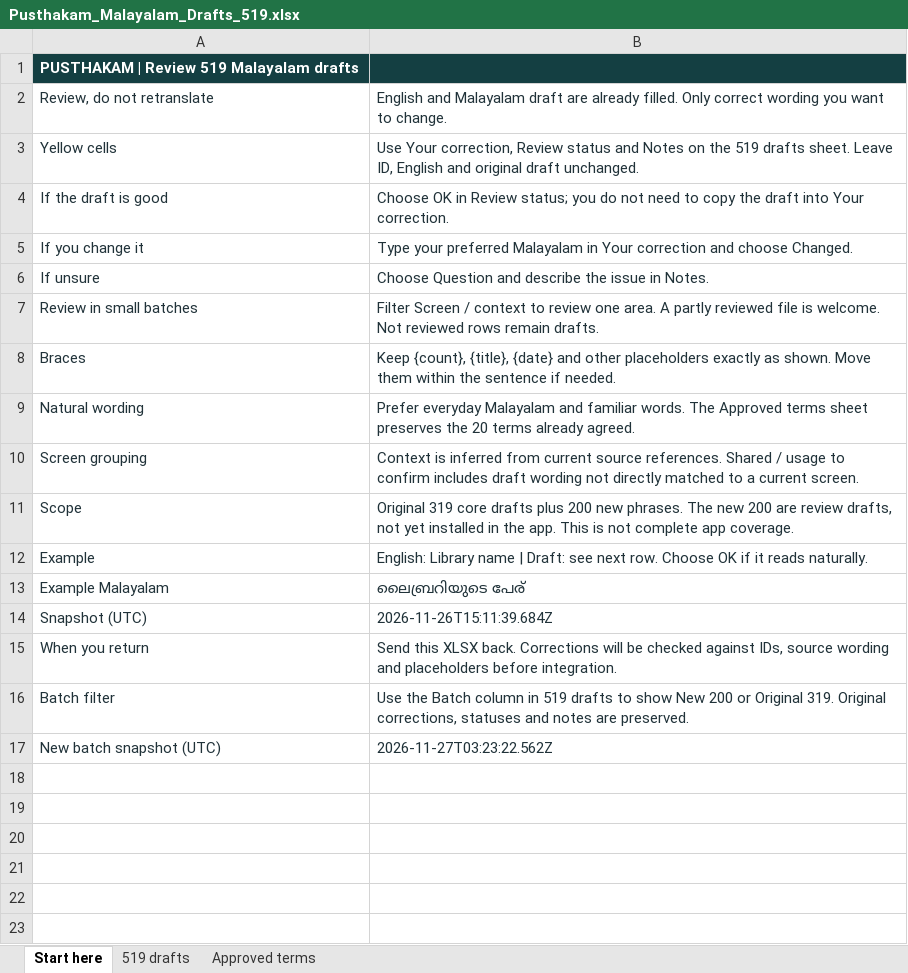
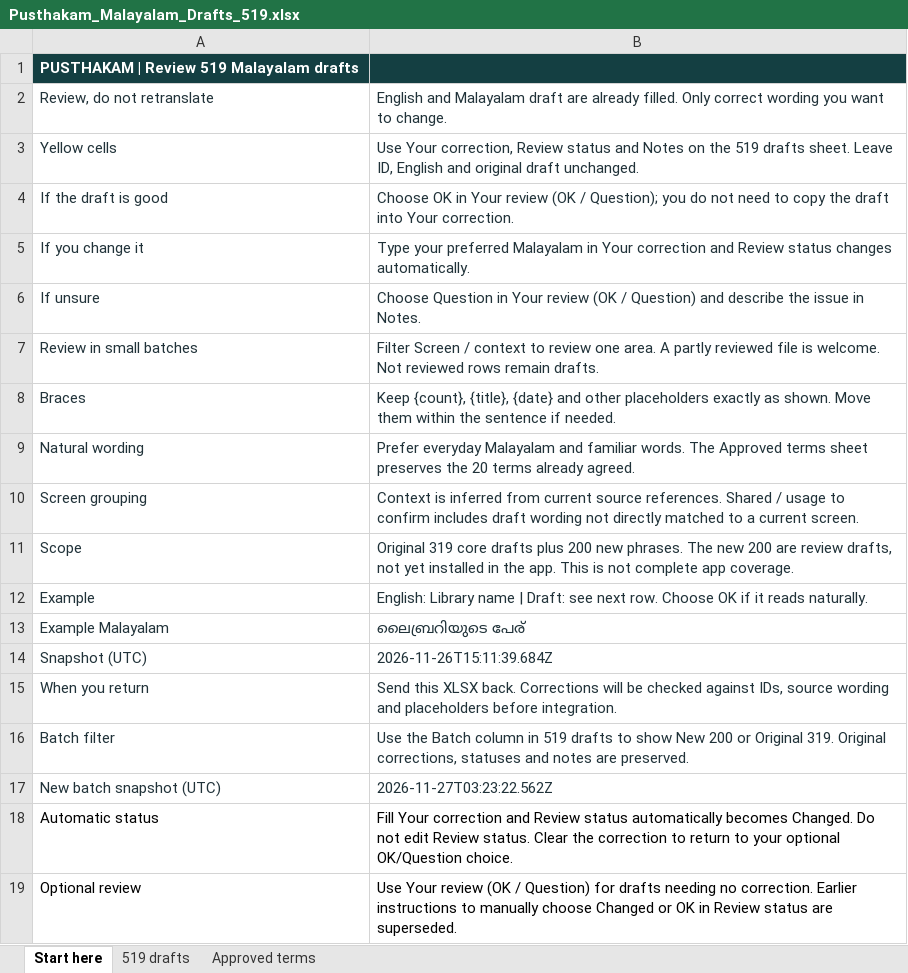
Before and after one commit to melvinvarghese/Pusthakam, an Excel workbook: docs/translations/Pusthakam_Malayalam_Drafts_519.xlsx, sheet Start here, drawn as a sheet; values as stored, in another font and other column widths than the file's, no borders; the diff names each change by its address in the sheet, - before the commit and + after, or states it on an @@ line.

```diff
--- a/docs/translations/Pusthakam_Malayalam_Drafts_519.xlsx (sheet Start here)
+++ b/docs/translations/Pusthakam_Malayalam_Drafts_519.xlsx (sheet Start here)
-B4: …OK in Review status; you do…
+B4: …OK in Your review (OK / Question); you do…
-B5: …correction and choose Changed.
+B5: …correction and Review status changes automatically.
-B6: Choose Question and describe…
+B6: Choose Question in Your review (OK / Question) and describe…
+row 18: Automatic status | Fill Your correction and Review status automatically becomes Changed. Do not edit Review status. Clear the correction to return to your optional OK/Question choice.
+row 19: Optional review | Use Your review (OK / Question) for drafts needing no correction. Earlier instructions to manually choose Changed or OK in Review status are superseded.
```
Also changed, not shown: sheet 519 drafts, docs/translations/Pusthakam_Malayalam_Drafts_319.xlsx, 31 other files.
